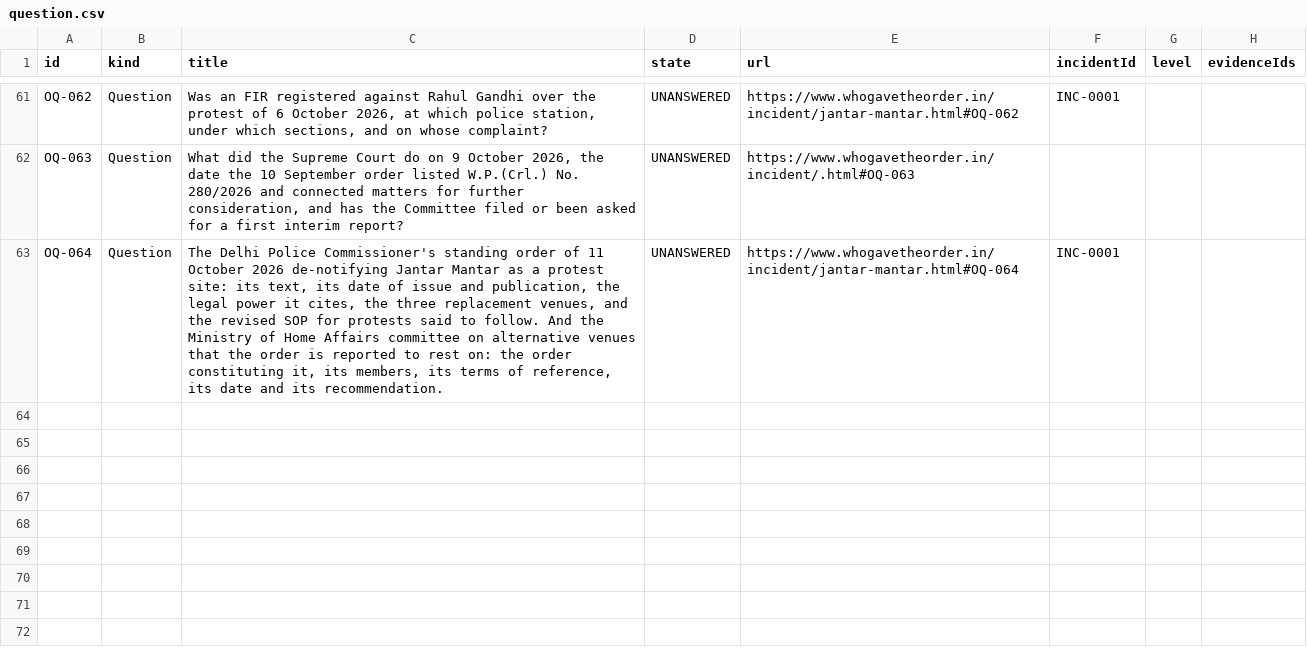
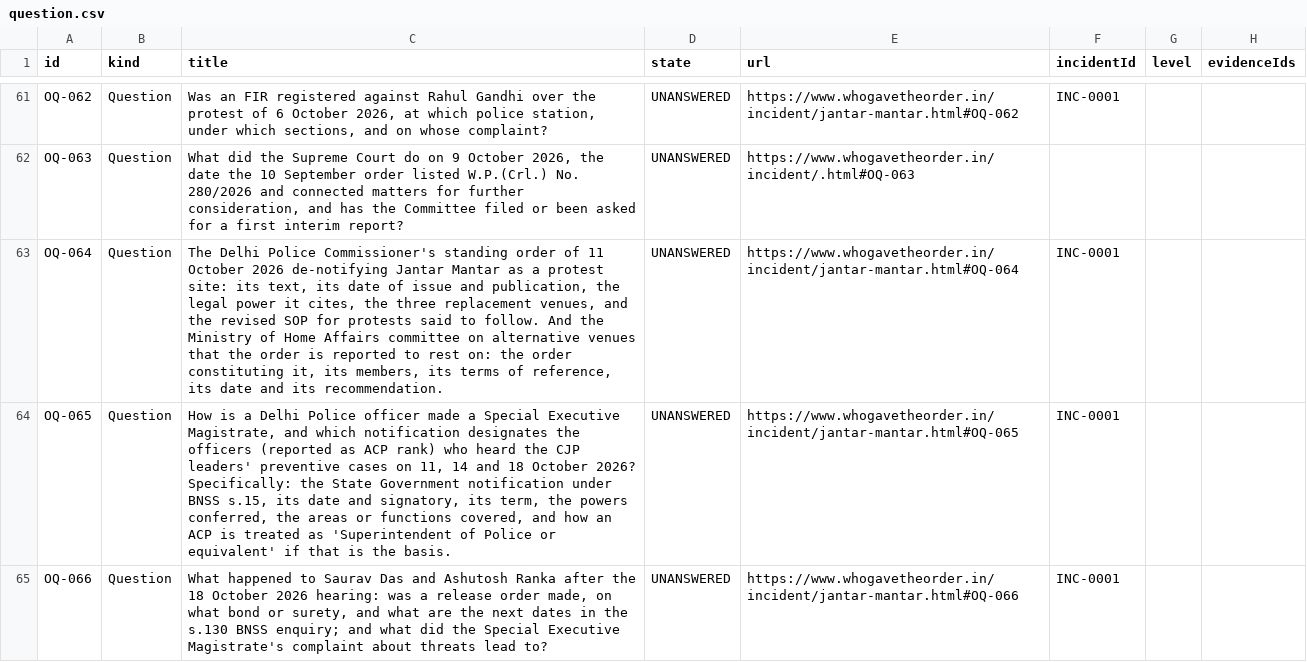
Before and after one commit to Varnasr/WhoGaveTheOrder, a CSV file: data/export/question.csv, drawn as a sheet; only a part is shown, gaps mark what is left out; the diff names each change by its address in the sheet, - before the commit and + after, or states it on an @@ line.

```diff
--- a/data/export/question.csv
+++ b/data/export/question.csv
+row 64: OQ-065 | Question | How is a Delhi Police officer made a Special Executive Magistrate, and which notification designates the officers (reported as ACP rank) who heard the CJP leaders' preventive cases on 11, 14 and 18 October 2026? Specifically: the State Government notification under BNSS s.15, its date and signatory, its term, the powers conferred, the areas or functions covered, and how an ACP is treated as 'Superintendent of Police or equivalent' if that is the basis. | UNANSWERED | https://www.whogavetheorder.in/incident/jantar-mantar.html#OQ-065 | INC-0001
+row 65: OQ-066 | Question | What happened to Saurav Das and Ashutosh Ranka after the 18 October 2026 hearing: was a release order made, on what bond or surety, and what are the next dates in the s.130 BNSS enquiry; and what did the Special Executive Magistrate's complaint about threats lead to? | UNANSWERED | https://www.whogavetheorder.in/incident/jantar-mantar.html#OQ-066 | INC-0001
```
Also changed, not shown: data/export/evidence.csv, data/export/incident.csv, 8 other files.
